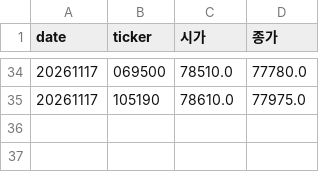
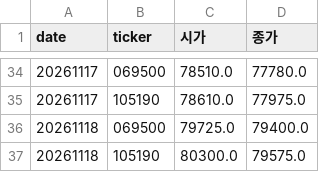
Before and after one commit to stanleyim/new, a CSV file: overnight_paper/etf_daily.csv, drawn as a sheet; only a part is shown, gaps mark what is left out.

```diff
--- a/overnight_paper/etf_daily.csv
+++ b/overnight_paper/etf_daily.csv
@@ -35 +35,3 @@ date,ticker,시가,종가
 20261117,105190,78610.0,77975.0
+20261118,069500,79725.0,79400.0
+20261118,105190,80300.0,79575.0
```
Also changed, not shown: overnight_paper/daily.csv, overnight_paper/trades.csv, 1 other file.
